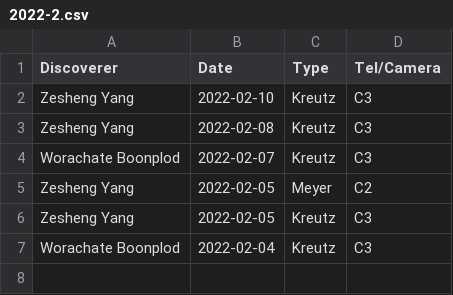
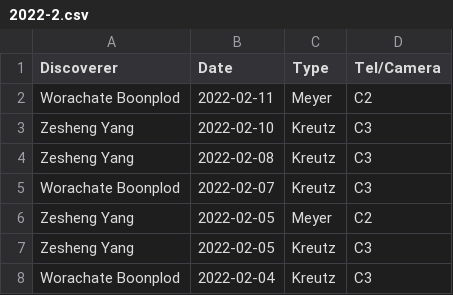
Before and after one commit to mbiesiad/nasa-comets, a CSV file: since-2016/2021/drafts/initial-confirmations/new-site/2022-2.csv, drawn as a sheet.

Commit message:
Update 2022-2.csv
Update 22-2-11

```diff
--- a/since-2016/2021/drafts/initial-confirmations/new-site/2022-2.csv
+++ b/since-2016/2021/drafts/initial-confirmations/new-site/2022-2.csv
@@ -1,2 +1,3 @@
 Discoverer,Date,Type,Tel/Camera
+Worachate Boonplod,2022-02-11,Meyer,C2
 Zesheng Yang,2022-02-10,Kreutz,C3
```
